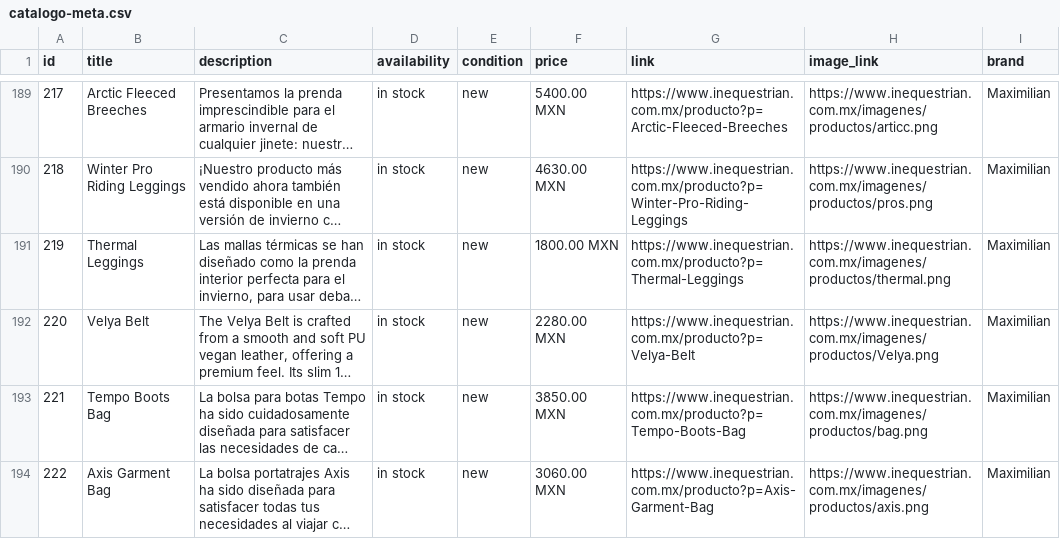
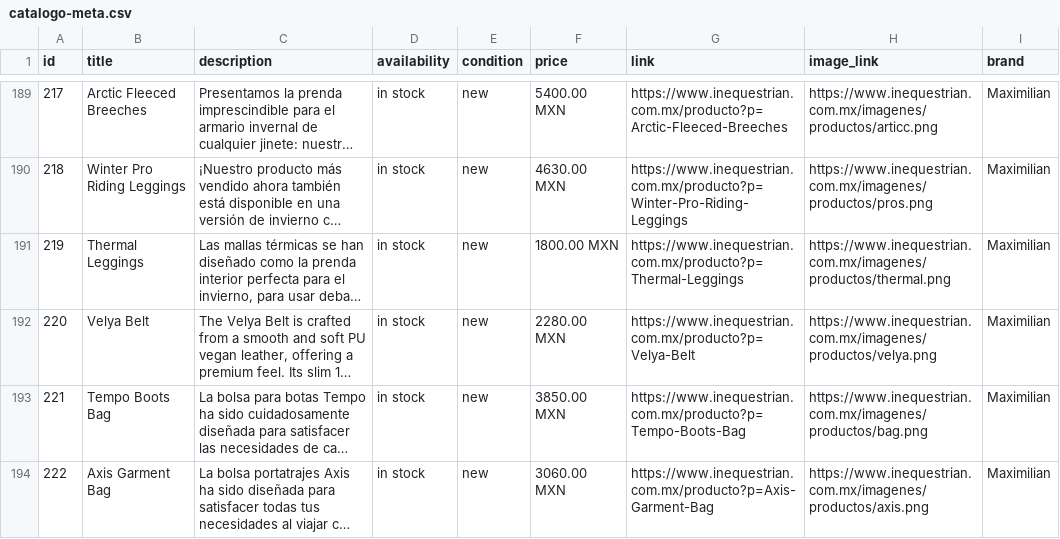
Before and after one commit to david123455789/tienda, a CSV file: catalogo-meta.csv, drawn as a sheet; only a part is shown, gaps mark what is left out; long unchanged cells end in …; the diff names each change by its address in the sheet, - before the commit and + after, or states it on an @@ line.

```diff
--- a/catalogo-meta.csv
+++ b/catalogo-meta.csv
-H192 (image_link): https://www.inequestrian.com.mx/imagenes/productos/Velya.png
+H192 (image_link): https://www.inequestrian.com.mx/imagenes/productos/velya.png
```
Also changed, not shown: 1 other file.
